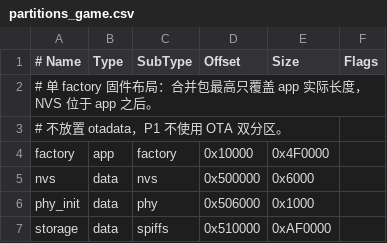
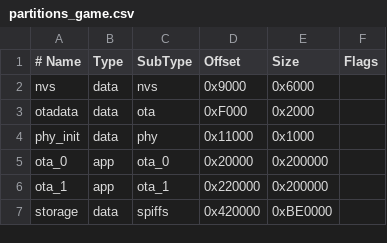
Before and after one commit to gaofengcc/esp32-game-console, a CSV file: partitions_game.csv, drawn as a sheet; removed rows and columns are numbered as before the commit, all else as after; the diff names each change by its address in the sheet, - before the commit and + after, or states it on an @@ line.

```diff
--- a/partitions_game.csv
+++ b/partitions_game.csv
-row 2: # 单 factory 固件布局：合并包最高只覆盖 app 实际长度，NVS 位于 app 之后。
-row 3: # 不放置 otadata，P1 不使用 OTA 双分区。
-row 4: factory | app | factory | 0x10000 | 0x4F0000
-D2 (Offset): 0x500000
+D2 (Offset): 0x9000
+row 3: otadata | data | ota | 0xF000 | 0x2000
-D4 (Offset): 0x506000
+D4 (Offset): 0x11000
+row 5: ota_0 | app | ota_0 | 0x20000 | 0x200000
+row 6: ota_1 | app | ota_1 | 0x220000 | 0x200000
-D7 (Offset): 0x510000
+D7 (Offset): 0x420000
-E7 (Size): 0xAF0000
+E7 (Size): 0xBE0000
```
Also changed, not shown: 3 other files.
